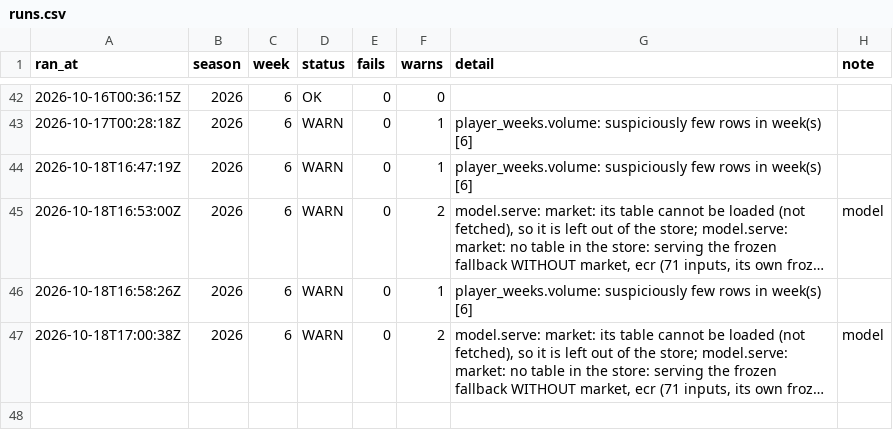
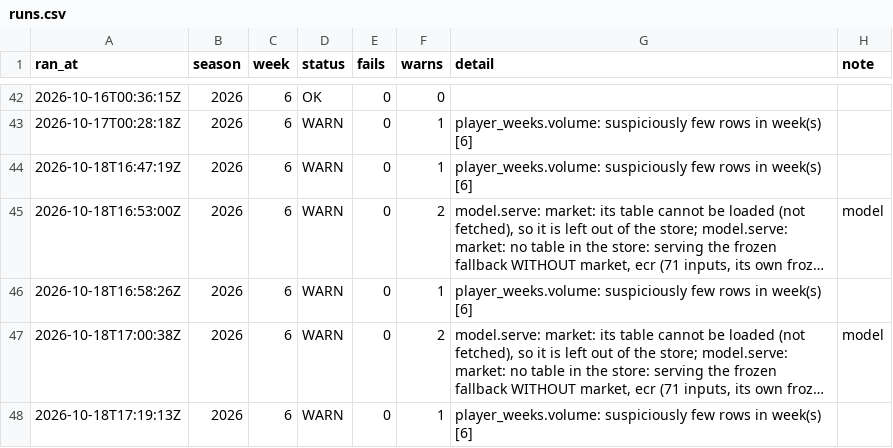
Before and after one commit to jjgreggjr/fantasy-tracker, a CSV file: logs/runs.csv, drawn as a sheet; only a part is shown, gaps mark what is left out; long unchanged cells end in …; the diff names each change by its address in the sheet, - before the commit and + after, or states it on an @@ line.

```diff
--- a/logs/runs.csv
+++ b/logs/runs.csv
+row 48: 2026-10-18T17:19:13Z | 2026 | 6 | WARN | 0 | 1 | player_weeks.volume: suspiciously few rows in week(s) [6]
```
Also changed, not shown: data/model_pts.csv, data/schedule.csv, 29 other files.
